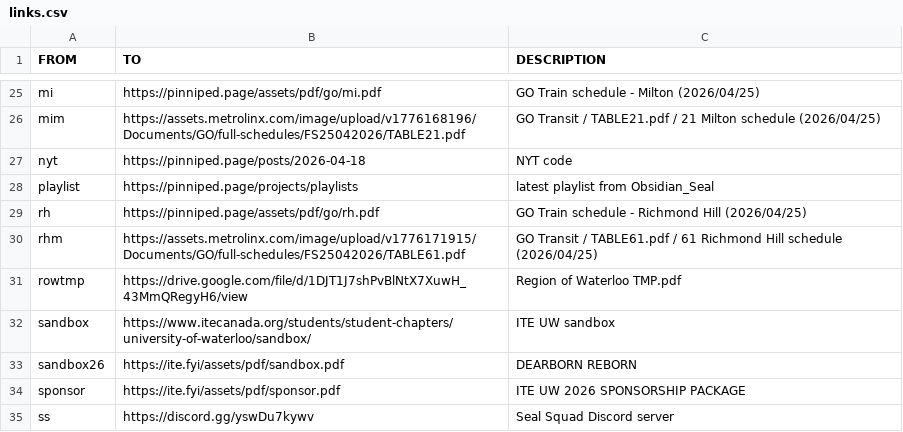
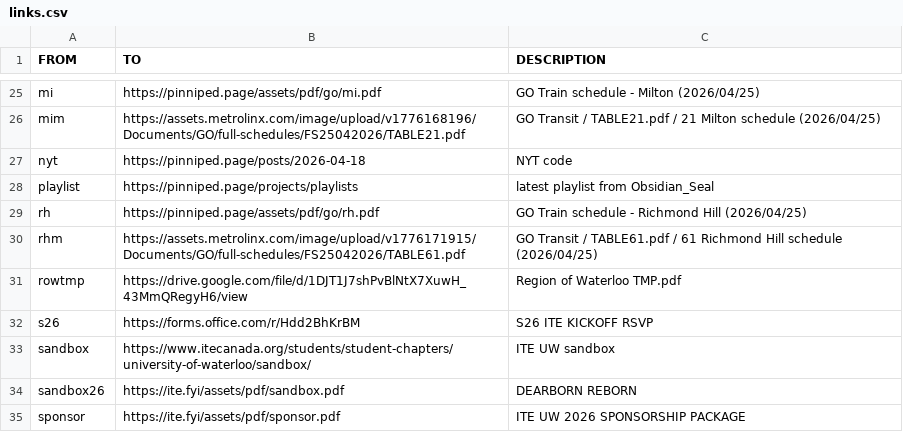
Before and after one commit to ObsidianSeal/ite-fyi, a CSV file: public/assets/csv/links.csv, drawn as a sheet; only a part is shown, gaps mark what is left out; the shorter side is filled out with more unchanged rows.

Commit message:
S26 ITE KICKOFF RSVP

```diff
--- a/public/assets/csv/links.csv
+++ b/public/assets/csv/links.csv
@@ -31,2 +31,3 @@ rhm,https://assets.metrolinx.com/image/upload/v1776171915/Documents/GO/full-sche
 rowtmp,https://drive.google.com/file/d/1DJT1J7shPvBlNtX7XuwH_43MmQRegyH6/view,"Region of Waterloo TMP.pdf"
+s26,https://forms.office.com/r/Hdd2BhKrBM,"S26 ITE KICKOFF RSVP"
 sandbox,https://www.itecanada.org/students/student-chapters/university-of-waterloo/sandbox/,"ITE UW sandbox"
```
